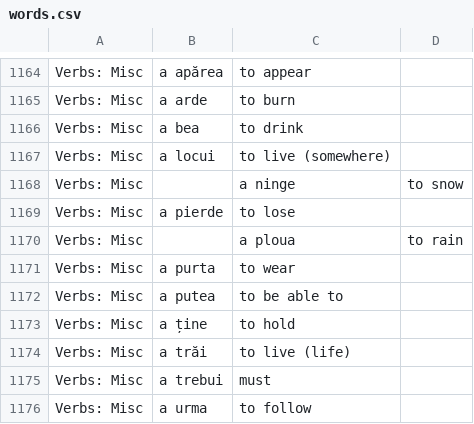
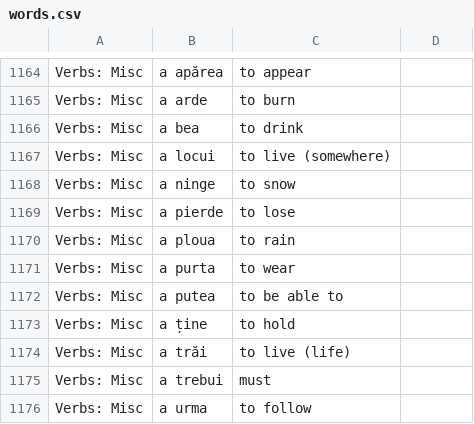
Before and after one commit to jamesinsheffield/1000Words, a CSV file: words.csv, drawn as a sheet; only a part is shown, gaps mark what is left out.

```diff
--- a/words.csv
+++ b/words.csv
@@ -1167,5 +1167,5 @@ Verbs: Misc,a bea,to drink
 Verbs: Misc,a locui,to live (somewhere)
-Verbs: Misc,,a ninge,to snow
+Verbs: Misc,a ninge,to snow
 Verbs: Misc,a pierde,to lose
-Verbs: Misc,,a ploua,to rain
+Verbs: Misc,a ploua,to rain
 Verbs: Misc,a purta,to wear
```
Also changed, not shown: 2 other files.
